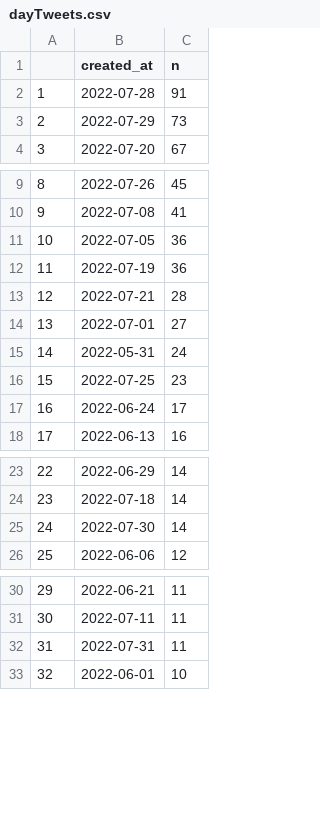
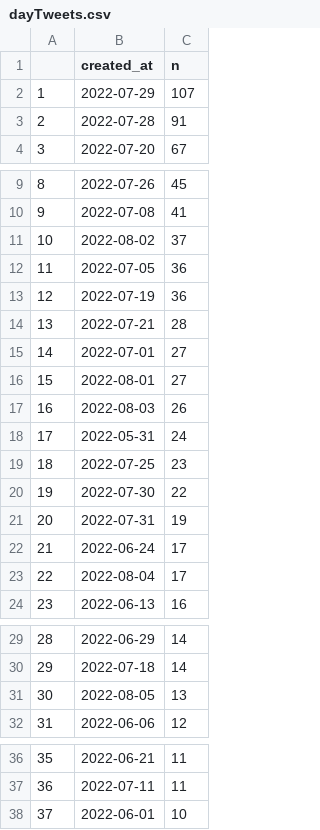
Before and after one commit to adamoxford/adh_twiiter, a CSV file: dayTweets.csv, drawn as a sheet; only a part is shown, gaps mark what is left out; removed rows and columns are numbered as before the commit, all else as after; the diff covers the shown part only; the diff names each change by its address in the sheet, - before the commit and + after, or states it on an @@ line.

```diff
--- a/dayTweets.csv
+++ b/dayTweets.csv
+row 2: 1 | 2022-07-29 | 107
@@ column A renumbered from row 3 down @@
-row 3: 2 | 2022-07-29 | 73
+row 11: 10 | 2022-08-02 | 37
+row 16: 15 | 2022-08-01 | 27
+row 17: 16 | 2022-08-03 | 26
+row 20: 19 | 2022-07-30 | 22
+row 21: 20 | 2022-07-31 | 19
+row 23: 22 | 2022-08-04 | 17
-row 25: 24 | 2022-07-30 | 14
+row 31: 30 | 2022-08-05 | 13
-row 32: 31 | 2022-07-31 | 11
```
Also changed, not shown: 1 edited cell elsewhere in this file, dateData.csv, sourceData.csv, 5 other files.
